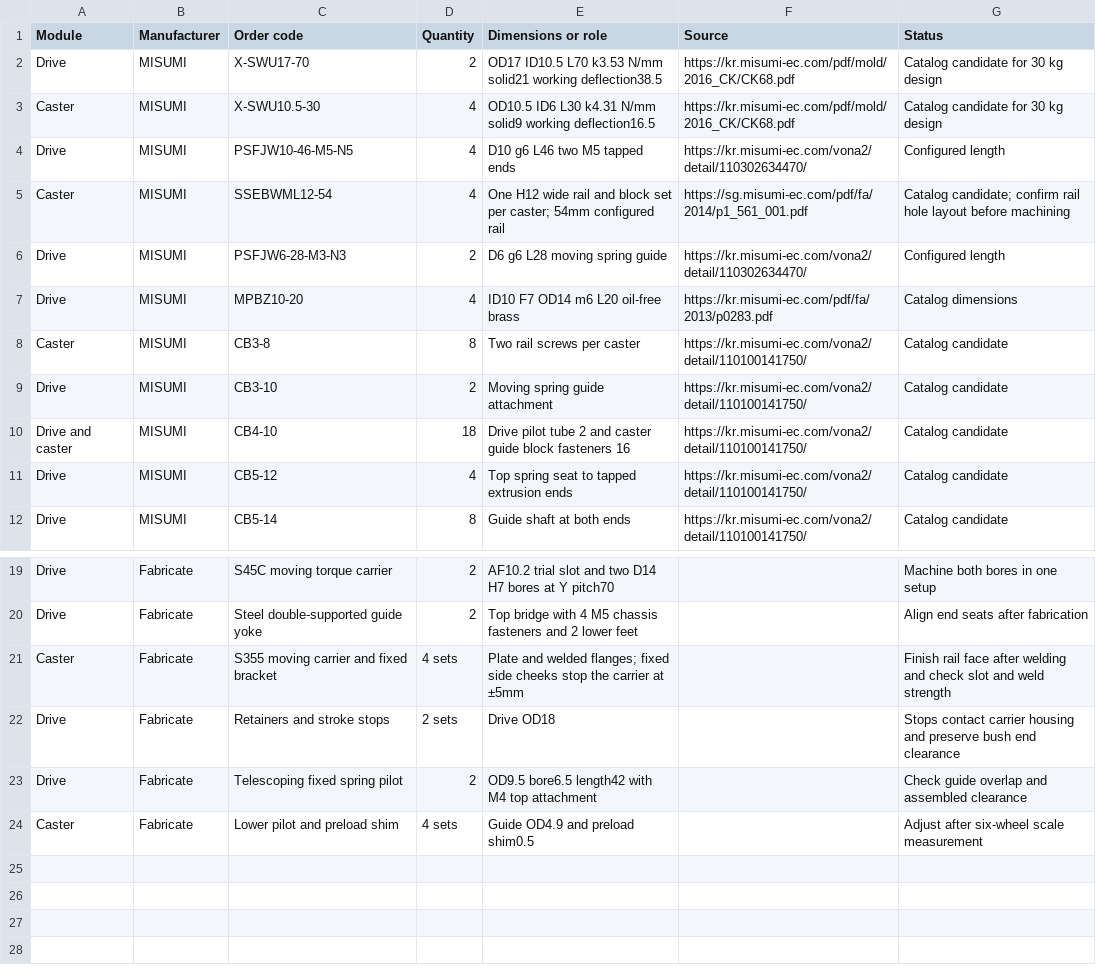
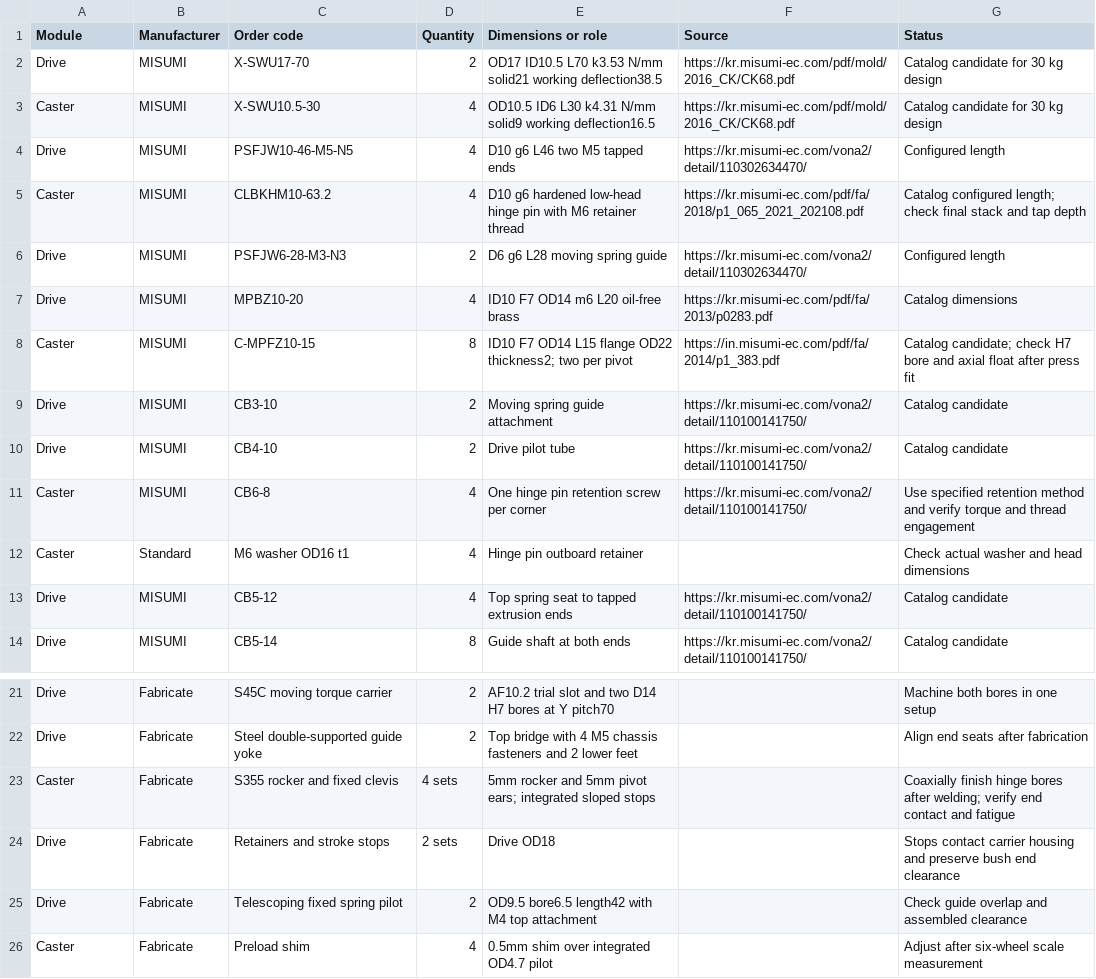
Before and after one commit to hsh3167/amr_project, a CSV file: bom/suspension_misumi.csv, drawn as a sheet; only a part is shown, gaps mark what is left out.

Commit message:
feat(cad): use double-shear caster rocker suspension

```diff
--- a/bom/suspension_misumi.csv
+++ b/bom/suspension_misumi.csv
@@ -4,8 +4,10 @@ Caster,MISUMI,X-SWU10.5-30,4,OD10.5 ID6 L30 k4.31 N/mm solid9 working deflection
 Drive,MISUMI,PSFJW10-46-M5-N5,4,D10 g6 L46 two M5 tapped ends,https://kr.misumi-ec.com/vona2/detail/110302634470/,Configured length
-Caster,MISUMI,SSEBWML12-54,4,One H12 wide rail and block set per caster; 54mm configured rail,https://sg.misumi-ec.com/pdf/fa/2014/p1_561_001.pdf,Catalog candidate; confirm rail hole layout before machining
+Caster,MISUMI,CLBKHM10-63.2,4,D10 g6 hardened low-head hinge pin with M6 retainer thread,https://kr.misumi-ec.com/pdf/fa/2018/p1_065_2021_202108.pdf,Catalog configured length; check final stack and tap depth
 Drive,MISUMI,PSFJW6-28-M3-N3,2,D6 g6 L28 moving spring guide,https://kr.misumi-ec.com/vona2/detail/110302634470/,Configured length
 Drive,MISUMI,MPBZ10-20,4,ID10 F7 OD14 m6 L20 oil-free brass,https://kr.misumi-ec.com/pdf/fa/2013/p0283.pdf,Catalog dimensions
-Caster,MISUMI,CB3-8,8,Two rail screws per caster,https://kr.misumi-ec.com/vona2/detail/110100141750/,Catalog candidate
+Caster,MISUMI,C-MPFZ10-15,8,ID10 F7 OD14 L15 flange OD22 thickness2; two per pivot,https://in.misumi-ec.com/pdf/fa/2014/p1_383.pdf,Catalog candidate; check H7 bore and axial float after press fit
 Drive,MISUMI,CB3-10,2,Moving spring guide attachment,https://kr.misumi-ec.com/vona2/detail/110100141750/,Catalog candidate
-Drive and caster,MISUMI,CB4-10,18,Drive pilot tube 2 and caster guide block fasteners 16,https://kr.misumi-ec.com/vona2/detail/110100141750/,Catalog candidate
+Drive,MISUMI,CB4-10,2,Drive pilot tube,https://kr.misumi-ec.com/vona2/detail/110100141750/,Catalog candidate
+Caster,MISUMI,CB6-8,4,One hinge pin retention screw per corner,https://kr.misumi-ec.com/vona2/detail/110100141750/,Use specified retention method and verify torque and thread engagement
+Caster,Standard,M6 washer OD16 t1,4,Hinge pin outboard retainer, ,Check actual washer and head dimensions
 Drive,MISUMI,CB5-12,4,Top spring seat to tapped extrusion ends,https://kr.misumi-ec.com/vona2/detail/110100141750/,Catalog candidate
@@ -20,5 +22,5 @@ Drive,Fabricate,S45C moving torque carrier,2,AF10.2 trial slot and two D14 H7 bo
 Drive,Fabricate,Steel double-supported guide yoke,2,Top bridge with 4 M5 chassis fasteners and 2 lower feet, ,Align end seats after fabrication
-Caster,Fabricate,S355 moving carrier and fixed bracket,4 sets,Plate and welded flanges; fixed side cheeks stop the carrier at ±5mm, ,Finish rail face after welding and check slot and weld strength
+Caster,Fabricate,S355 rocker and fixed clevis,4 sets,5mm rocker and 5mm pivot ears; integrated sloped stops, ,Coaxially finish hinge bores after welding; verify end contact and fatigue
 Drive,Fabricate,Retainers and stroke stops,2 sets,Drive OD18, ,Stops contact carrier housing and preserve bush end clearance
 Drive,Fabricate,Telescoping fixed spring pilot,2,OD9.5 bore6.5 length42 with M4 top attachment, ,Check guide overlap and assembled clearance
-Caster,Fabricate,Lower pilot and preload shim,4 sets,Guide OD4.9 and preload shim0.5, ,Adjust after six-wheel scale measurement
+Caster,Fabricate,Preload shim,4,0.5mm shim over integrated OD4.7 pilot, ,Adjust after six-wheel scale measurement
```
Also changed, not shown: 14 other files.
